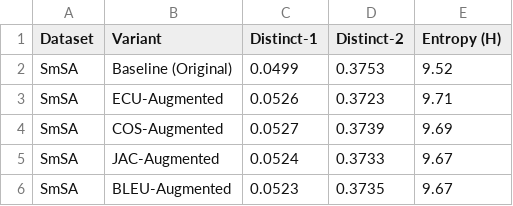
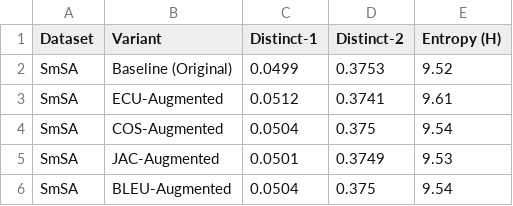
Before and after one commit to hasandwicahyono/Indonesian-Data-Augmentation, a CSV file: data/results/extended/lexical_diversity_smsa.csv, drawn as a sheet.

```diff
--- a/data/results/extended/lexical_diversity_smsa.csv
+++ b/data/results/extended/lexical_diversity_smsa.csv
@@ -2,5 +2,5 @@ Dataset,Variant,Distinct-1,Distinct-2,Entropy (H)
 SmSA,Baseline (Original),0.0499,0.3753,9.52
-SmSA,ECU-Augmented,0.0526,0.3723,9.71
-SmSA,COS-Augmented,0.0527,0.3739,9.69
-SmSA,JAC-Augmented,0.0524,0.3733,9.67
-SmSA,BLEU-Augmented,0.0523,0.3735,9.67
+SmSA,ECU-Augmented,0.0512,0.3741,9.61
+SmSA,COS-Augmented,0.0504,0.375,9.54
+SmSA,JAC-Augmented,0.0501,0.3749,9.53
+SmSA,BLEU-Augmented,0.0504,0.375,9.54
```
Also changed, not shown: data/results/extended/computational_budget_efficiency.csv, data/results/extended/lexical_diversity_hoasa.csv, 16 other files.
